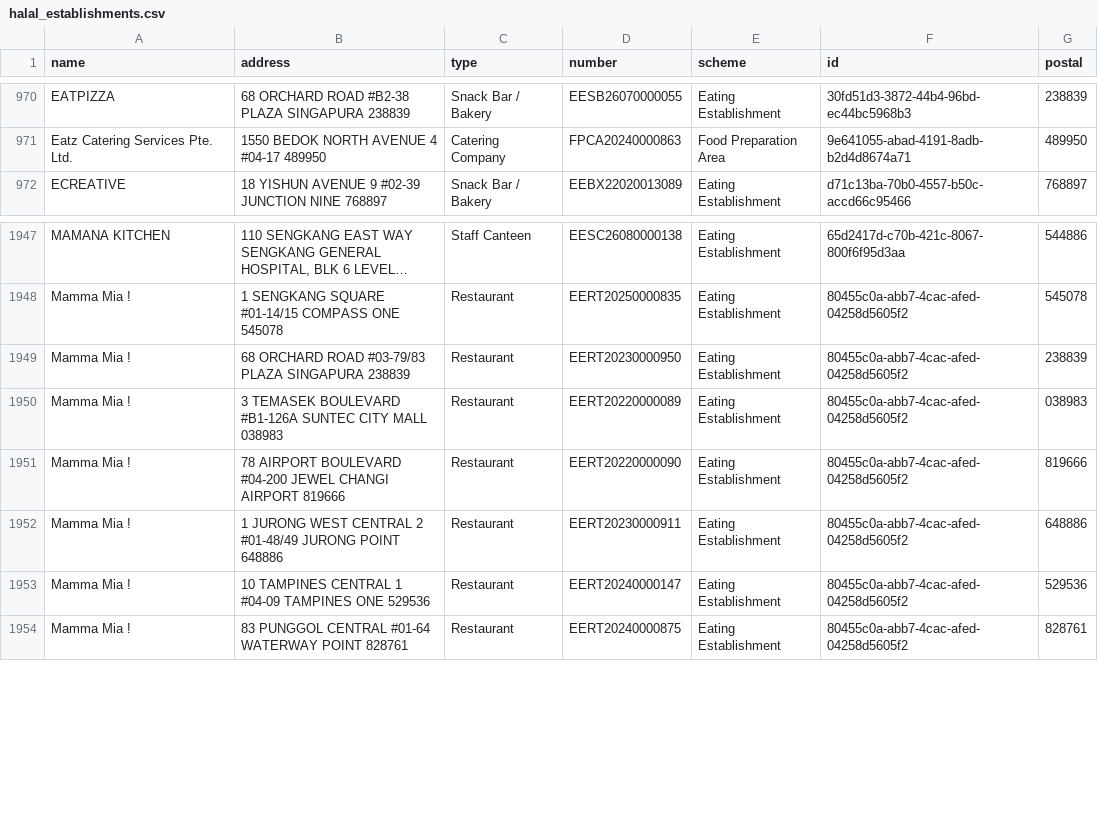
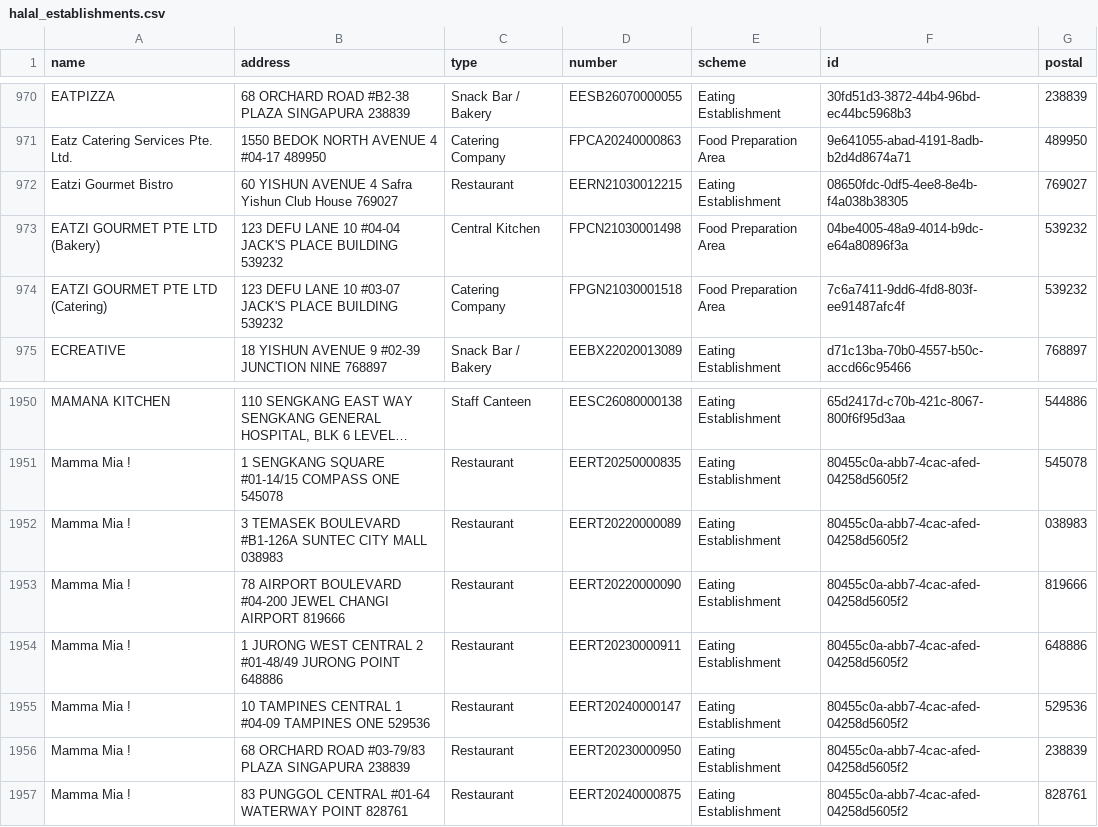
Before and after one commit to zootato/singapore-halal-establishments, a CSV file: halal_establishments.csv, drawn as a sheet; only a part is shown, gaps mark what is left out; long unchanged cells end in …; the diff names each change by its address in the sheet, - before the commit and + after, or states it on an @@ line.

```diff
--- a/halal_establishments.csv
+++ b/halal_establishments.csv
+row 972: Eatzi Gourmet Bistro | 60 YISHUN AVENUE 4 Safra Yishun Club House 769027 | Restaurant | EERN21030012215 | Eating Establishment | 08650fdc-0df5-4ee8-8e4b-f4a038b38305 | 769027
+row 973: EATZI GOURMET PTE LTD (Bakery) | 123 DEFU LANE 10 #04-04 JACK'S PLACE BUILDING 539232 | Central Kitchen | FPCN21030001498 | Food Preparation Area | 04be4005-48a9-4014-b9dc-e64a80896f3a | 539232
+row 974: EATZI GOURMET PTE LTD (Catering) | 123 DEFU LANE 10 #03-07 JACK'S PLACE BUILDING 539232 | Catering Company | FPGN21030001518 | Food Preparation Area | 7c6a7411-9dd6-4fd8-803f-ee91487afc4f | 539232
@@ row 1949 moved to row 1956: Mamma Mia ! @@
```
Also changed, not shown: 3 other files.
